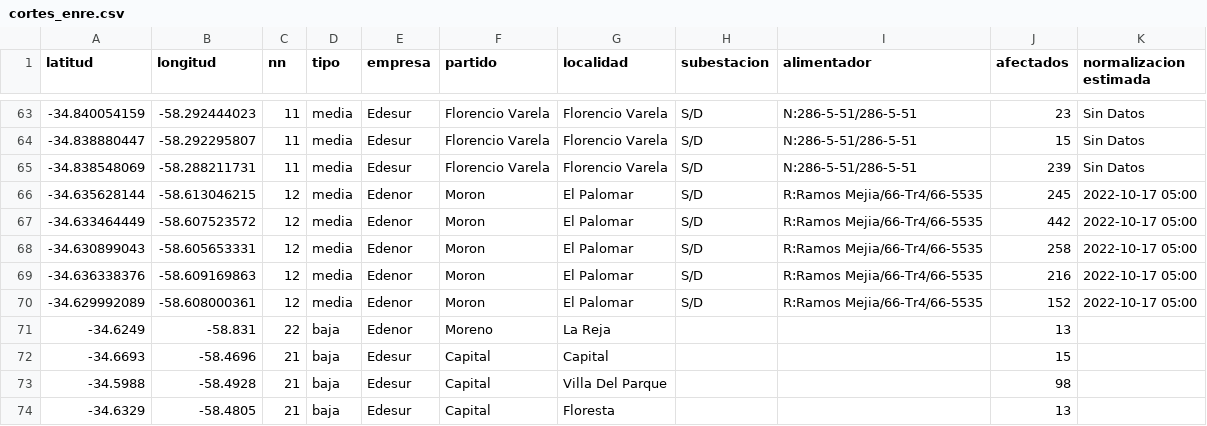
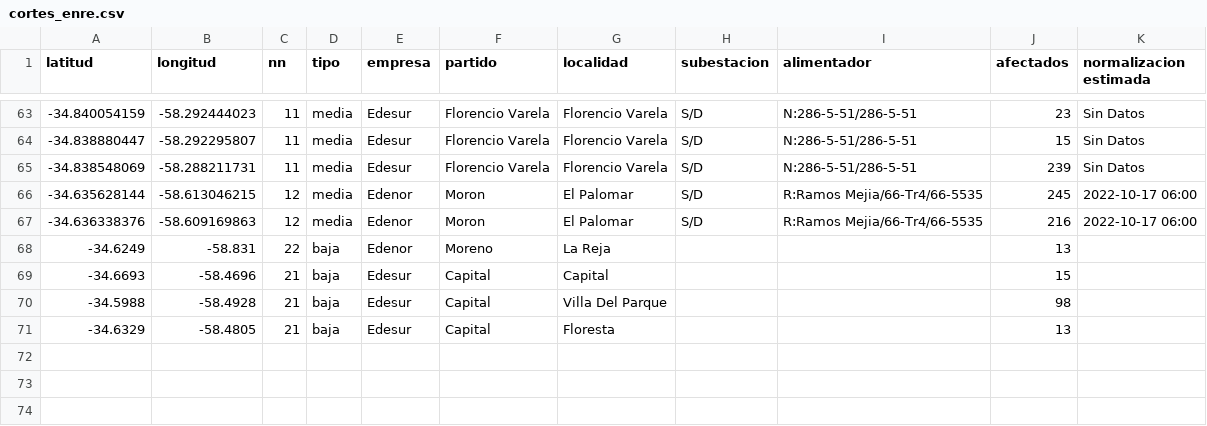
Before and after one commit to OpenDataCordoba/cortes_enre, a CSV file: cortes_enre.csv, drawn as a sheet; only a part is shown, gaps mark what is left out.

```diff
--- a/cortes_enre.csv
+++ b/cortes_enre.csv
@@ -65,7 +65,4 @@ latitud,longitud,nn,tipo,empresa,partido,localidad,subestacion,alimentador,afect
 -34.838548069,-58.288211731,11,media,Edesur,Florencio Varela,Florencio Varela,S/D,N:286-5-51/286-5-51,239,Sin Datos
--34.635628144,-58.613046215,12,media,Edenor,Moron,El Palomar,S/D,R:Ramos Mejia/66-Tr4/66-5535,245,2022-10-17 05:00
--34.633464449,-58.607523572,12,media,Edenor,Moron,El Palomar,S/D,R:Ramos Mejia/66-Tr4/66-5535,442,2022-10-17 05:00
--34.630899043,-58.605653331,12,media,Edenor,Moron,El Palomar,S/D,R:Ramos Mejia/66-Tr4/66-5535,258,2022-10-17 05:00
--34.636338376,-58.609169863,12,media,Edenor,Moron,El Palomar,S/D,R:Ramos Mejia/66-Tr4/66-5535,216,2022-10-17 05:00
--34.629992089,-58.608000361,12,media,Edenor,Moron,El Palomar,S/D,R:Ramos Mejia/66-Tr4/66-5535,152,2022-10-17 05:00
+-34.635628144,-58.613046215,12,media,Edenor,Moron,El Palomar,S/D,R:Ramos Mejia/66-Tr4/66-5535,245,2022-10-17 06:00
+-34.636338376,-58.609169863,12,media,Edenor,Moron,El Palomar,S/D,R:Ramos Mejia/66-Tr4/66-5535,216,2022-10-17 06:00
 -34.6249,-58.831,22,baja,Edenor,Moreno,La Reja,,,13,
```
